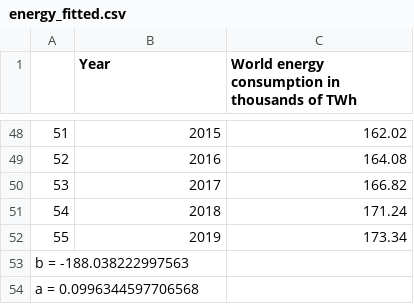
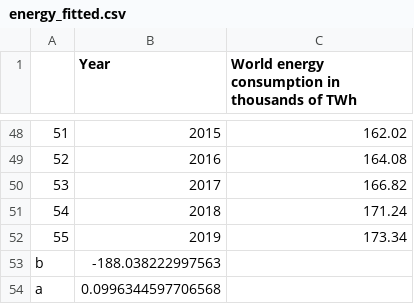
Before and after one commit to T-amairi/KayaGUI, a CSV file: data/energy_fitted.csv, drawn as a sheet; only a part is shown, gaps mark what is left out.

```diff
--- a/data/energy_fitted.csv
+++ b/data/energy_fitted.csv
@@ -52,3 +52,3 @@
 "55",2019,173.34
-b = -188.038222997563
-a = 0.0996344597706568
+b, -188.038222997563
+a, 0.0996344597706568
```
Also changed, not shown: data/co2_fitted.csv, data/gdp_fitted.csv, 20 other files.
